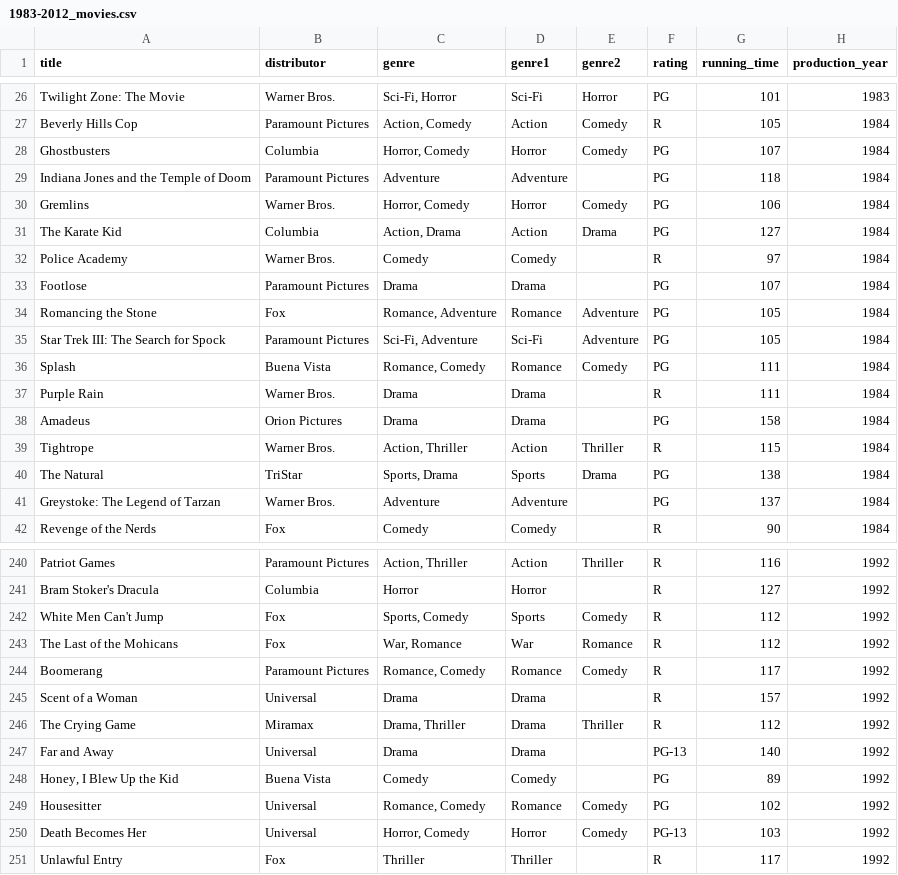
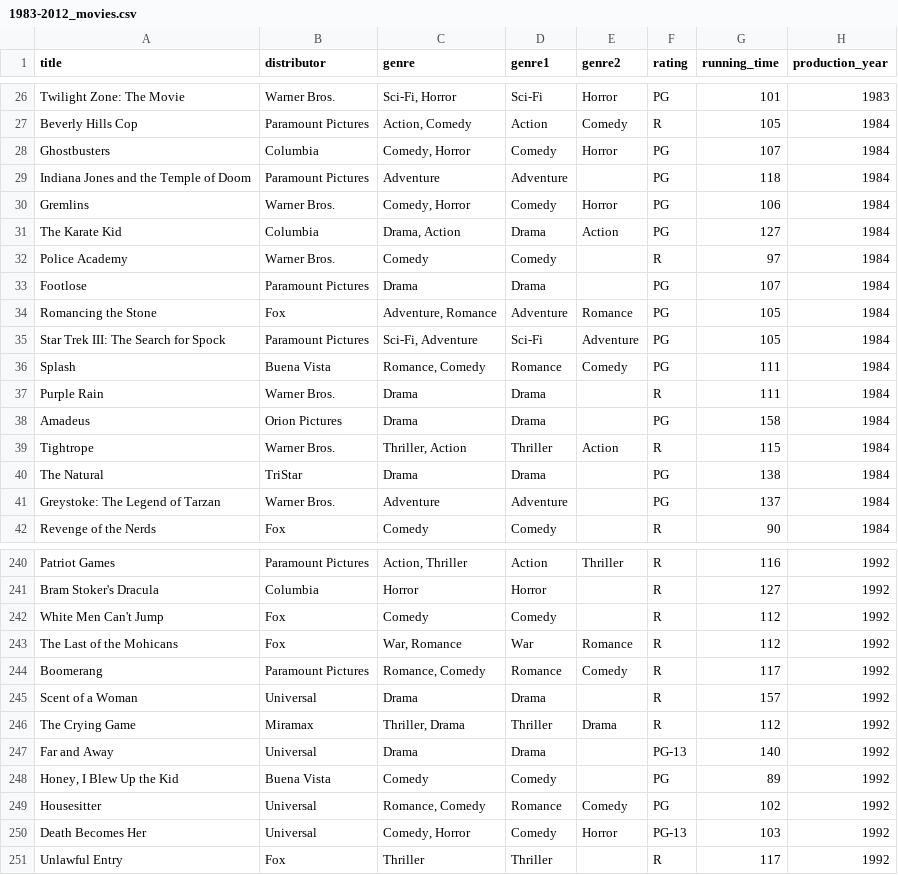
Before and after one commit to ajamxb/MovieTrends, a CSV file: 1983-2012_movies.csv, drawn as a sheet; only a part is shown, gaps mark what is left out; the diff covers the shown part only; the diff names each change by its address in the sheet, - before the commit and + after, or states it on an @@ line.

Commit message:
Update 1983-2012_movies.csv
Updated the file (it has main and secondary genres listed). Sports has been deleted.

```diff
--- a/1983-2012_movies.csv
+++ b/1983-2012_movies.csv
-C28 (genre): Horror, Comedy
+C28 (genre): Comedy, Horror
-D28 (genre1): Horror
+D28 (genre1): Comedy
-E28 (genre2): Comedy
+E28 (genre2): Horror
-C30 (genre): Horror, Comedy
+C30 (genre): Comedy, Horror
-D30 (genre1): Horror
+D30 (genre1): Comedy
-E30 (genre2): Comedy
+E30 (genre2): Horror
-C31 (genre): Action, Drama
+C31 (genre): Drama, Action
-D31 (genre1): Action
+D31 (genre1): Drama
-E31 (genre2): Drama
+E31 (genre2): Action
-C34 (genre): Romance, Adventure
+C34 (genre): Adventure, Romance
-D34 (genre1): Romance
+D34 (genre1): Adventure
-E34 (genre2): Adventure
+E34 (genre2): Romance
-C39 (genre): Action, Thriller
+C39 (genre): Thriller, Action
-D39 (genre1): Action
+D39 (genre1): Thriller
-E39 (genre2): Thriller
+E39 (genre2): Action
-C40 (genre): Sports, Drama
+C40 (genre): Drama
-D40 (genre1): Sports
+D40 (genre1): Drama
-E40 (genre2): Drama
+E40 (genre2): (empty)
-C242 (genre): Sports, Comedy
+C242 (genre): Comedy
-D242 (genre1): Sports
+D242 (genre1): Comedy
-E242 (genre2): Comedy
+E242 (genre2): (empty)
-C246 (genre): Drama, Thriller
+C246 (genre): Thriller, Drama
-D246 (genre1): Drama
+D246 (genre1): Thriller
-E246 (genre2): Thriller
+E246 (genre2): Drama
-C250 (genre): Horror, Comedy
+C250 (genre): Comedy, Horror
-D250 (genre1): Horror
+D250 (genre1): Comedy
-E250 (genre2): Comedy
+E250 (genre2): Horror
```
Also changed, not shown: 81 edited cells elsewhere in this file.
